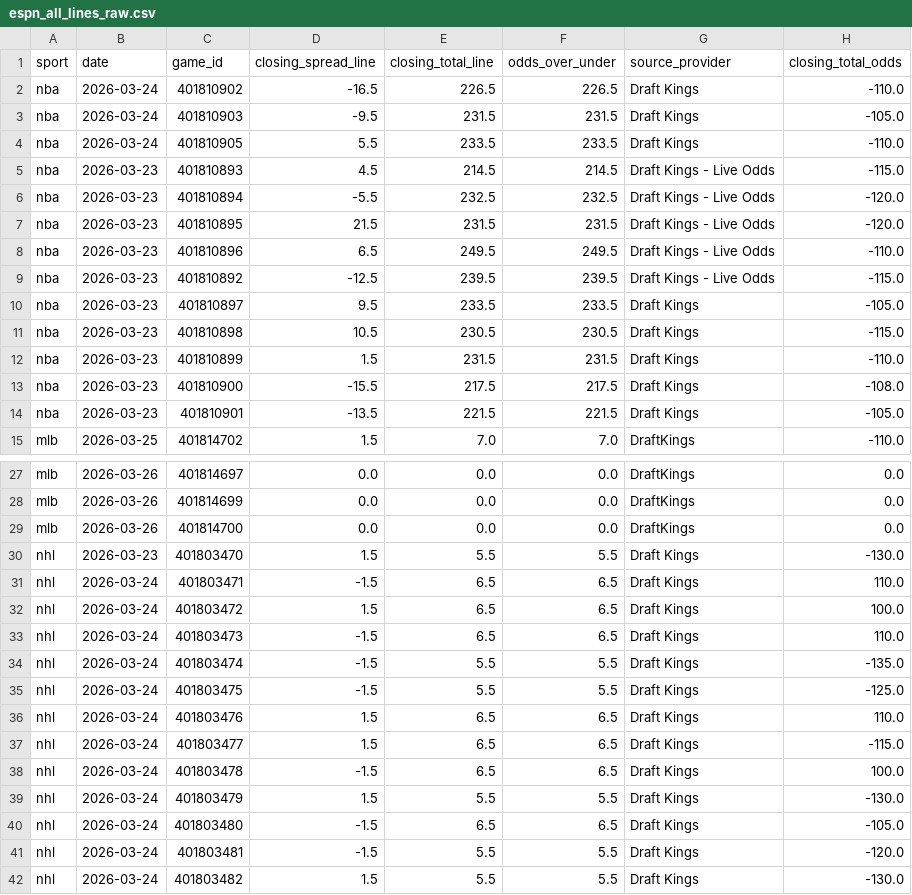
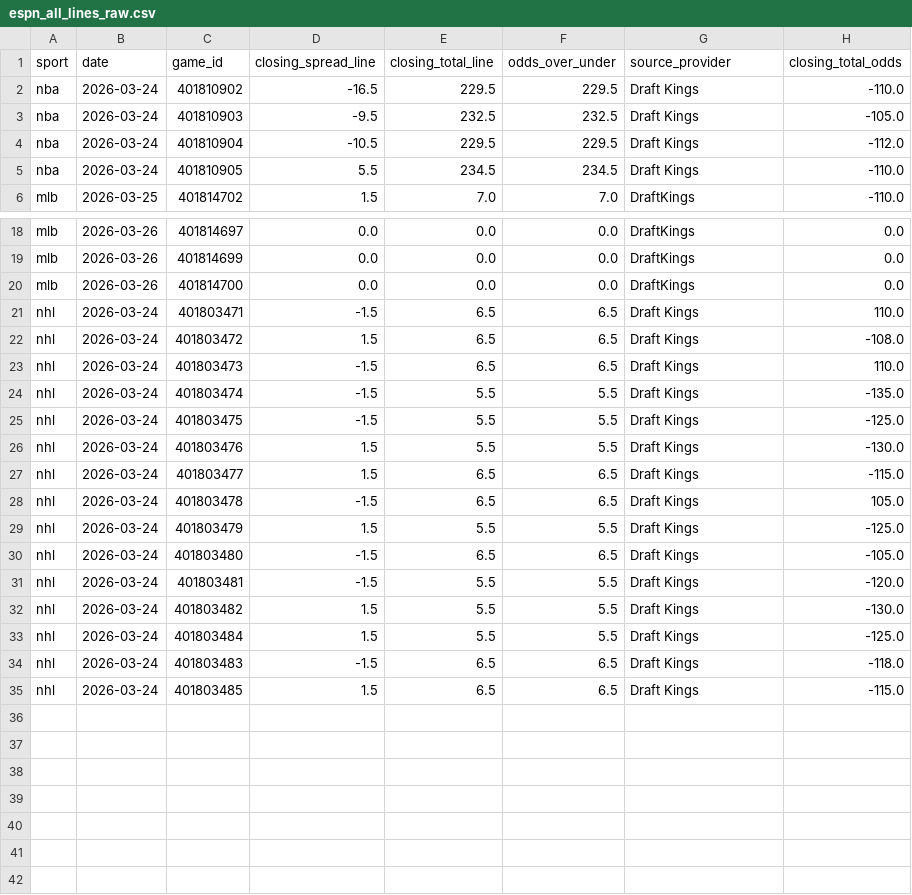
Before and after one commit to emilioandrade0/PickGOLD, a CSV file: src/data/odds_provider/espn_all_lines_raw.csv, drawn as a sheet; only a part is shown, gaps mark what is left out; the shorter side is filled out with more unchanged rows.

```diff
--- a/src/data/odds_provider/espn_all_lines_raw.csv
+++ b/src/data/odds_provider/espn_all_lines_raw.csv
@@ -1,15 +1,6 @@
 sport,date,game_id,closing_spread_line,closing_total_line,odds_over_under,source_provider,closing_total_odds
-nba,2026-03-24,401810902,-16.5,226.5,226.5,Draft Kings,-110.0
-nba,2026-03-24,401810903,-9.5,231.5,231.5,Draft Kings,-105.0
-nba,2026-03-24,401810905,5.5,233.5,233.5,Draft Kings,-110.0
-nba,2026-03-23,401810893,4.5,214.5,214.5,Draft Kings - Live Odds,-115.0
-nba,2026-03-23,401810894,-5.5,232.5,232.5,Draft Kings - Live Odds,-120.0
-nba,2026-03-23,401810895,21.5,231.5,231.5,Draft Kings - Live Odds,-120.0
-nba,2026-03-23,401810896,6.5,249.5,249.5,Draft Kings - Live Odds,-110.0
-nba,2026-03-23,401810892,-12.5,239.5,239.5,Draft Kings - Live Odds,-115.0
-nba,2026-03-23,401810897,9.5,233.5,233.5,Draft Kings,-105.0
-nba,2026-03-23,401810898,10.5,230.5,230.5,Draft Kings,-115.0
-nba,2026-03-23,401810899,1.5,231.5,231.5,Draft Kings,-110.0
-nba,2026-03-23,401810900,-15.5,217.5,217.5,Draft Kings,-108.0
-nba,2026-03-23,401810901,-13.5,221.5,221.5,Draft Kings,-105.0
+nba,2026-03-24,401810902,-16.5,229.5,229.5,Draft Kings,-110.0
+nba,2026-03-24,401810903,-9.5,232.5,232.5,Draft Kings,-105.0
+nba,2026-03-24,401810904,-10.5,229.5,229.5,Draft Kings,-112.0
+nba,2026-03-24,401810905,5.5,234.5,234.5,Draft Kings,-110.0
 mlb,2026-03-25,401814702,1.5,7.0,7.0,DraftKings,-110.0
@@ -29,5 +20,4 @@ mlb,2026-03-26,401814699,0.0,0.0,0.0,DraftKings,0.0
 mlb,2026-03-26,401814700,0.0,0.0,0.0,DraftKings,0.0
-nhl,2026-03-23,401803470,1.5,5.5,5.5,Draft Kings,-130.0
 nhl,2026-03-24,401803471,-1.5,6.5,6.5,Draft Kings,110.0
-nhl,2026-03-24,401803472,1.5,6.5,6.5,Draft Kings,100.0
+nhl,2026-03-24,401803472,1.5,6.5,6.5,Draft Kings,-108.0
 nhl,2026-03-24,401803473,-1.5,6.5,6.5,Draft Kings,110.0
@@ -35,6 +25,6 @@ nhl,2026-03-24,401803474,-1.5,5.5,5.5,Draft Kings,-135.0
 nhl,2026-03-24,401803475,-1.5,5.5,5.5,Draft Kings,-125.0
-nhl,2026-03-24,401803476,1.5,6.5,6.5,Draft Kings,110.0
+nhl,2026-03-24,401803476,1.5,5.5,5.5,Draft Kings,-130.0
 nhl,2026-03-24,401803477,1.5,6.5,6.5,Draft Kings,-115.0
-nhl,2026-03-24,401803478,-1.5,6.5,6.5,Draft Kings,100.0
-nhl,2026-03-24,401803479,1.5,5.5,5.5,Draft Kings,-130.0
+nhl,2026-03-24,401803478,-1.5,6.5,6.5,Draft Kings,105.0
+nhl,2026-03-24,401803479,1.5,5.5,5.5,Draft Kings,-125.0
 nhl,2026-03-24,401803480,-1.5,6.5,6.5,Draft Kings,-105.0
```
Also changed, not shown: src/data/odds_provider/closing_odds_bulk_entry.csv, src/data/odds_provider/closing_odds_overrides.csv, 43 other files.
